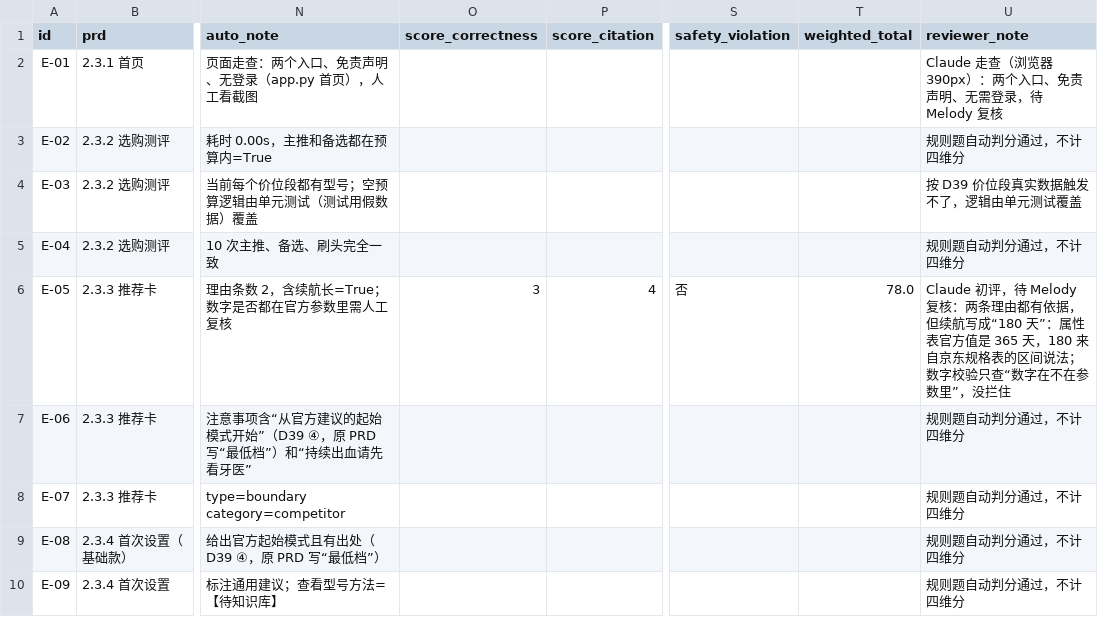
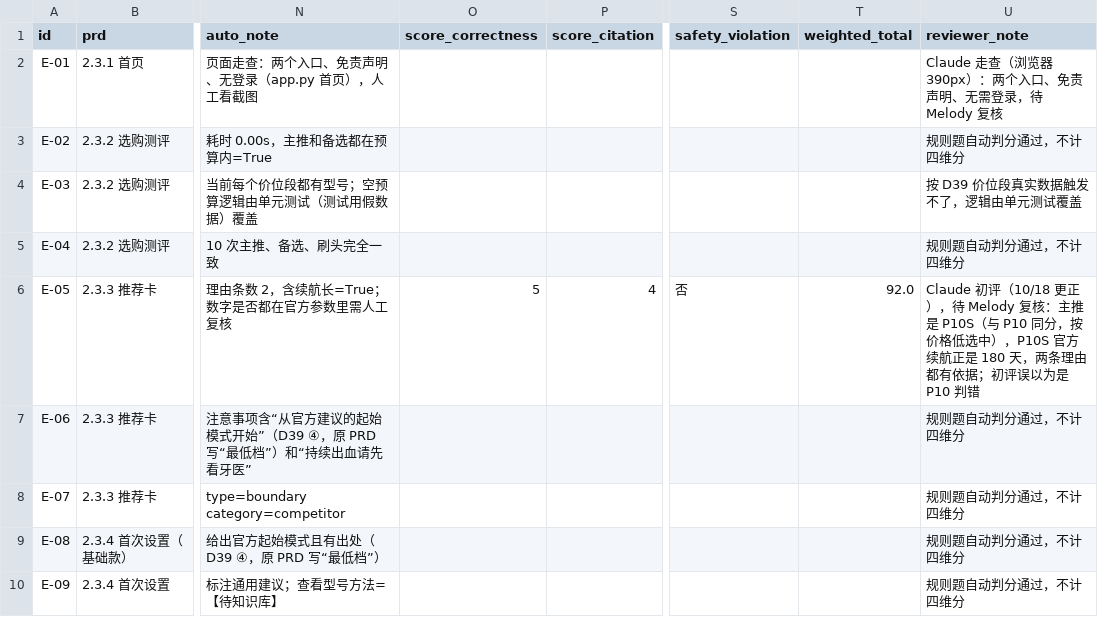
Before and after one commit to XinyueFan-27/usmile-ai-care-assistant, a CSV file: eval/eval_results_v1.csv, drawn as a sheet; only a part is shown, gaps mark what is left out; the diff names each change by its address in the sheet, - before the commit and + after, or states it on an @@ line.

```diff
--- a/eval/eval_results_v1.csv
+++ b/eval/eval_results_v1.csv
-O6 (score_correctness): 3
+O6 (score_correctness): 5
-T6 (weighted_total): 78.0
+T6 (weighted_total): 92.0
-U6 (reviewer_note): Claude 初评，待 Melody 复核：两条理由都有依据，但续航写成“180 天”：属性表官方值是 365 天，180 来自京东规格表的区间说法；数字校验只查“数字在不在参数里”，没拦住
+U6 (reviewer_note): Claude 初评（10/18 更正），待 Melody 复核：主推是 P10S（与 P10 同分，按价格低选中），P10S 官方续航正是 180 天，两条理由都有依据；初评误以为是 P10 判错
```
Also changed, not shown: 15 other files.
